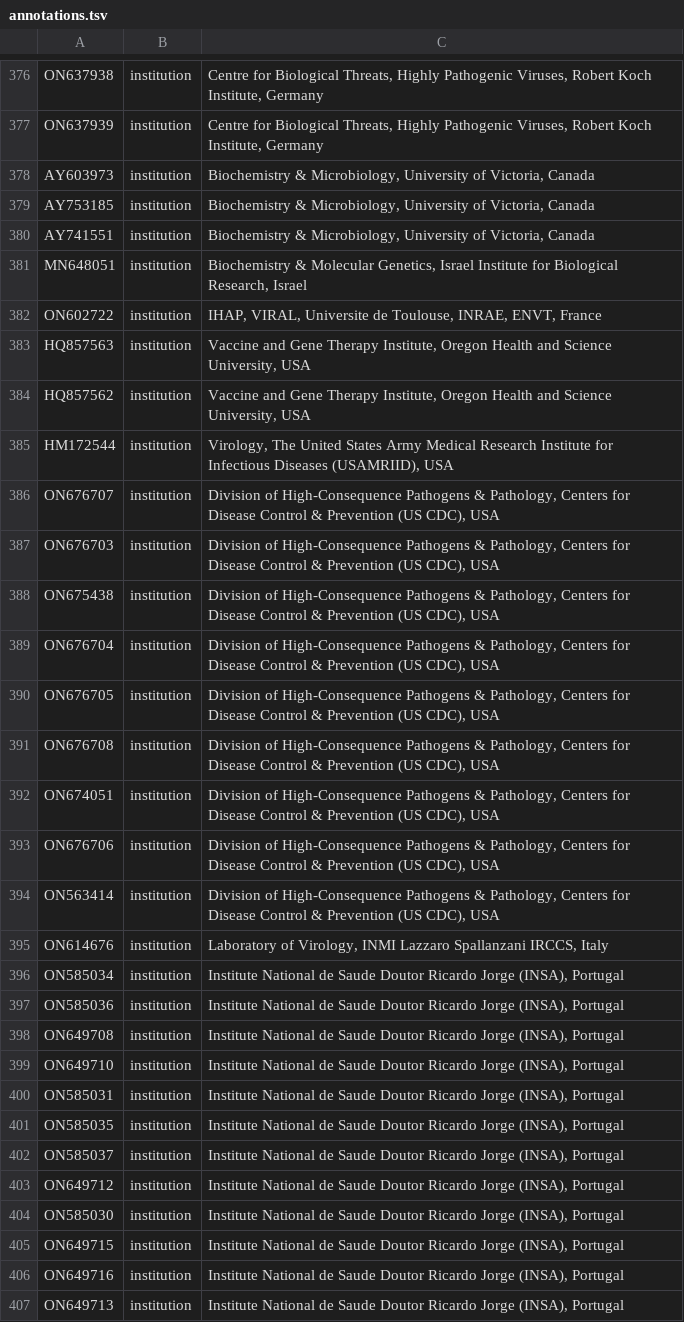
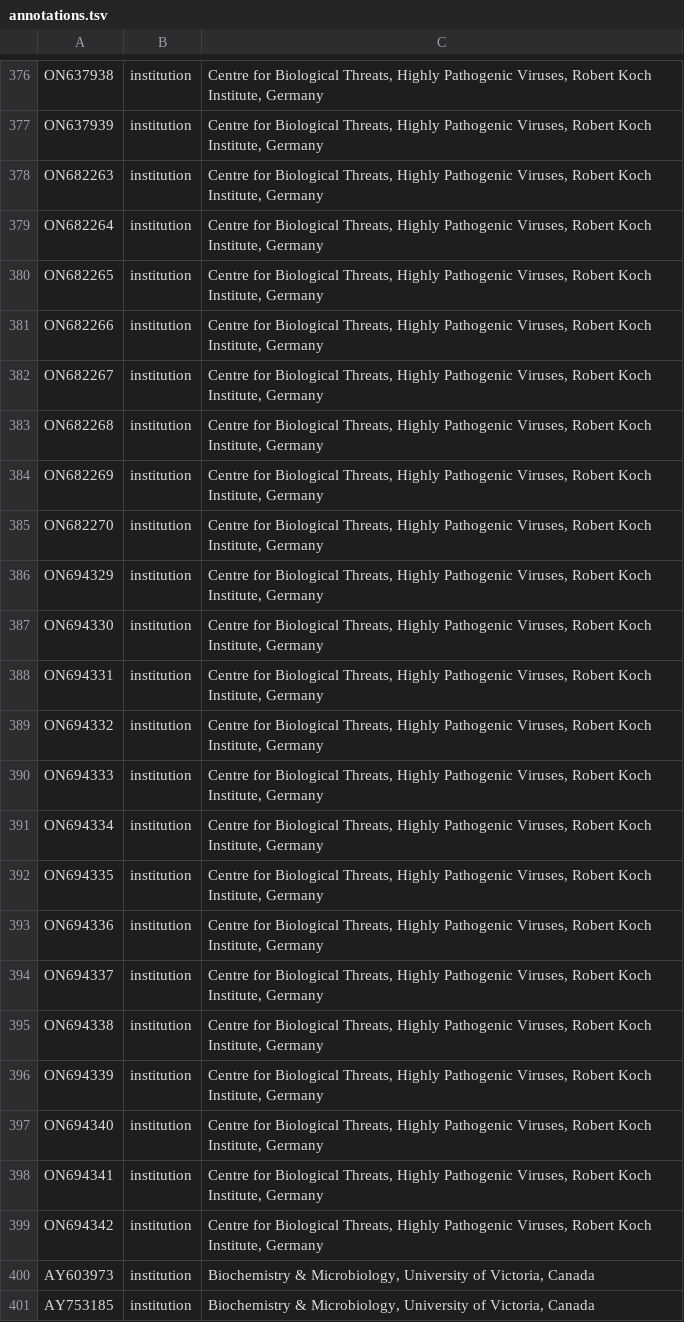
Before and after one commit to nextstrain/mpox, a TSV file: ingest/source-data/annotations.tsv, drawn as a sheet; only a part is shown, gaps mark what is left out; the shorter side is filled out with more unchanged rows; the diff names each change by its address in the sheet, - before the commit and + after, or states it on an @@ line.

Commit message:
add institution filter to auspice, update exclude

```diff
--- a/ingest/source-data/annotations.tsv
+++ b/ingest/source-data/annotations.tsv
+row 378: ON682263 | institution | Centre for Biological Threats, Highly Pathogenic Viruses, Robert Koch Institute, Germany
+row 379: ON682264 | institution | Centre for Biological Threats, Highly Pathogenic Viruses, Robert Koch Institute, Germany
+row 380: ON682265 | institution | Centre for Biological Threats, Highly Pathogenic Viruses, Robert Koch Institute, Germany
+row 381: ON682266 | institution | Centre for Biological Threats, Highly Pathogenic Viruses, Robert Koch Institute, Germany
+row 382: ON682267 | institution | Centre for Biological Threats, Highly Pathogenic Viruses, Robert Koch Institute, Germany
+row 383: ON682268 | institution | Centre for Biological Threats, Highly Pathogenic Viruses, Robert Koch Institute, Germany
+row 384: ON682269 | institution | Centre for Biological Threats, Highly Pathogenic Viruses, Robert Koch Institute, Germany
+row 385: ON682270 | institution | Centre for Biological Threats, Highly Pathogenic Viruses, Robert Koch Institute, Germany
+row 386: ON694329 | institution | Centre for Biological Threats, Highly Pathogenic Viruses, Robert Koch Institute, Germany
+row 387: ON694330 | institution | Centre for Biological Threats, Highly Pathogenic Viruses, Robert Koch Institute, Germany
+row 388: ON694331 | institution | Centre for Biological Threats, Highly Pathogenic Viruses, Robert Koch Institute, Germany
+row 389: ON694332 | institution | Centre for Biological Threats, Highly Pathogenic Viruses, Robert Koch Institute, Germany
+row 390: ON694333 | institution | Centre for Biological Threats, Highly Pathogenic Viruses, Robert Koch Institute, Germany
+row 391: ON694334 | institution | Centre for Biological Threats, Highly Pathogenic Viruses, Robert Koch Institute, Germany
+row 392: ON694335 | institution | Centre for Biological Threats, Highly Pathogenic Viruses, Robert Koch Institute, Germany
+row 393: ON694336 | institution | Centre for Biological Threats, Highly Pathogenic Viruses, Robert Koch Institute, Germany
+row 394: ON694337 | institution | Centre for Biological Threats, Highly Pathogenic Viruses, Robert Koch Institute, Germany
+row 395: ON694338 | institution | Centre for Biological Threats, Highly Pathogenic Viruses, Robert Koch Institute, Germany
+row 396: ON694339 | institution | Centre for Biological Threats, Highly Pathogenic Viruses, Robert Koch Institute, Germany
+row 397: ON694340 | institution | Centre for Biological Threats, Highly Pathogenic Viruses, Robert Koch Institute, Germany
+row 398: ON694341 | institution | Centre for Biological Threats, Highly Pathogenic Viruses, Robert Koch Institute, Germany
+row 399: ON694342 | institution | Centre for Biological Threats, Highly Pathogenic Viruses, Robert Koch Institute, Germany
```
Also changed, not shown: 1 other file.
